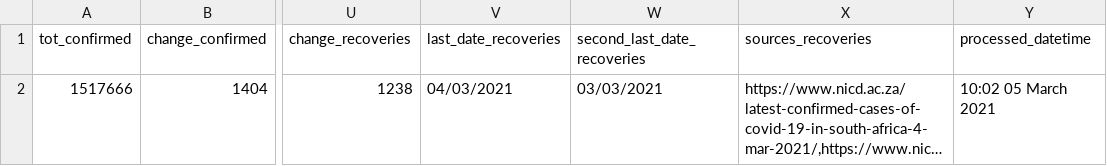
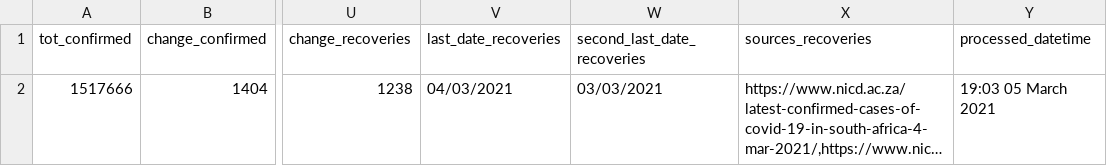
Before and after one commit to SimonRosen173/Covid19SAData_Data, a CSV file: data/sa/gen_data.csv, drawn as a sheet; only a part is shown, gaps mark what is left out; long unchanged cells end in …; the diff names each change by its address in the sheet, - before the commit and + after, or states it on an @@ line.

Commit message:
Data updated @ Fri Mar  5 19:03:08 UTC 2021

```diff
--- a/data/sa/gen_data.csv
+++ b/data/sa/gen_data.csv
-Y2 (processed_datetime): 10:02 05 March 2021
+Y2 (processed_datetime): 19:03 05 March 2021
```
Also changed, not shown: 1 other file.
